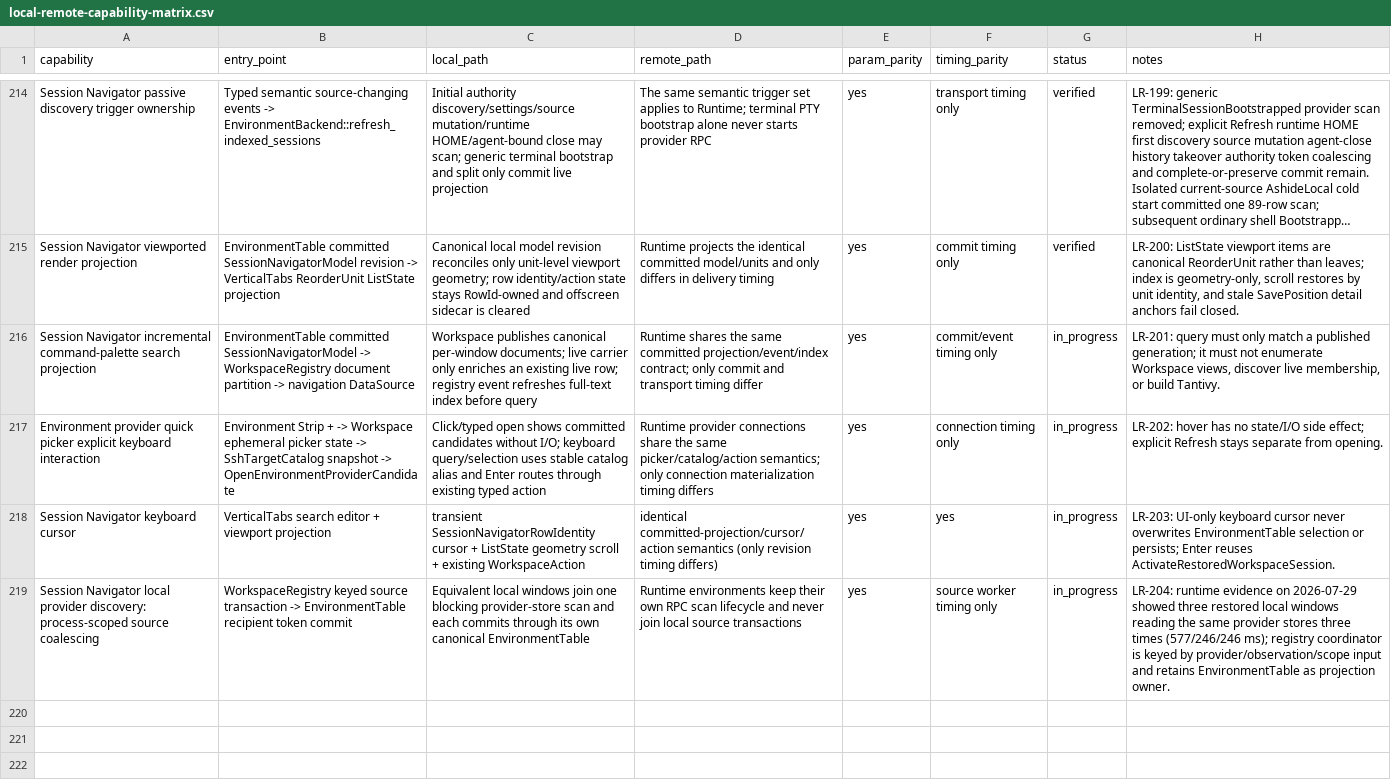
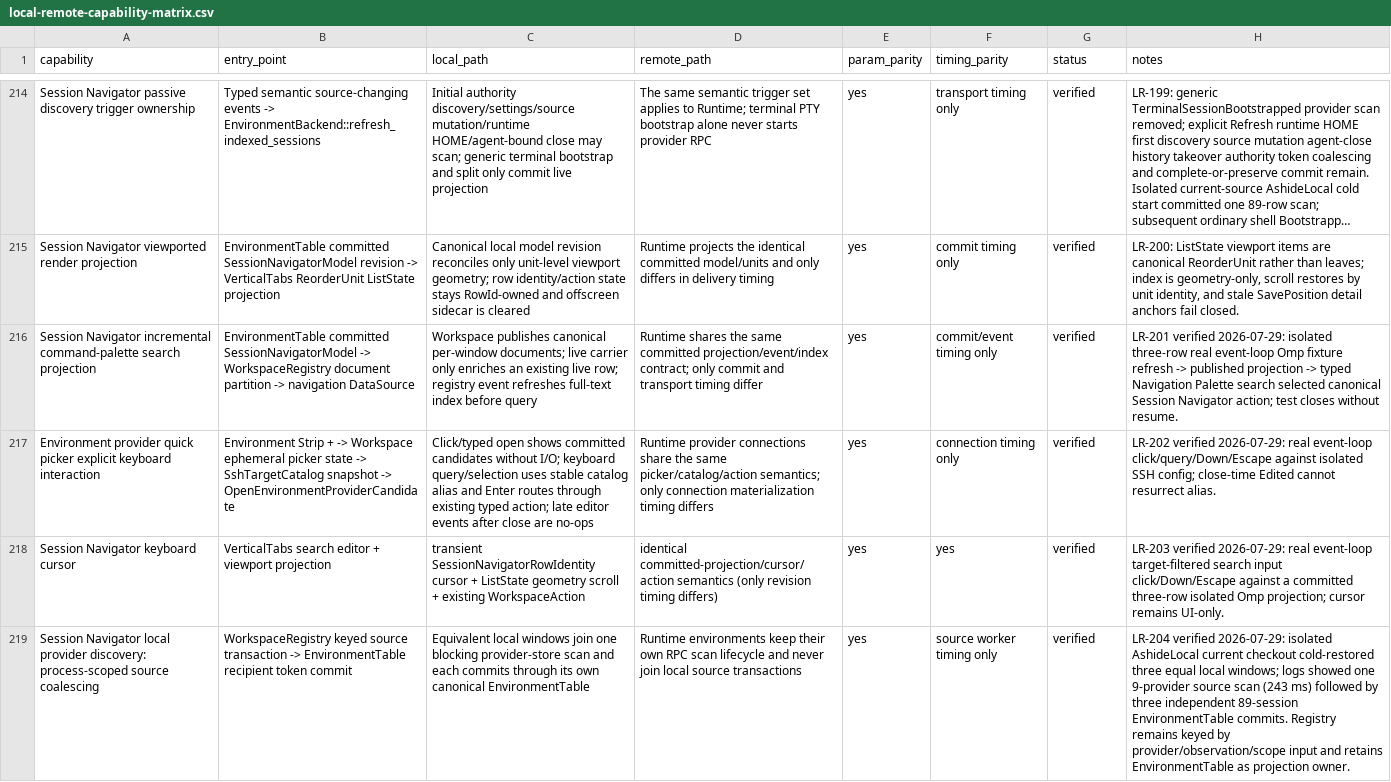
Before and after one commit to dly023/ashide, a CSV file: docs/design/local-remote-capability-matrix.csv, drawn as a sheet; only a part is shown, gaps mark what is left out; long unchanged cells end in …; the diff names each change by its address in the sheet, - before the commit and + after, or states it on an @@ line.

Commit message:
feat: complete Omp session navigator release v0.0.6

```diff
--- a/docs/design/local-remote-capability-matrix.csv
+++ b/docs/design/local-remote-capability-matrix.csv
-G216:G219 (status): in_progress
+G216:G219 (status): verified
-H216 (notes): LR-201: query must only match a published generation; it must not enumerate Workspace views, discover live membership, or build Tantivy.
+H216 (notes): LR-201 verified 2026-07-29: isolated three-row real event-loop Omp fixture refresh -> published projection -> typed Navigation Palette search selected canonical Session Navigator action; test closes without resume.
-C217 (local_path): …existing typed action
+C217 (local_path): …existing typed action; late editor events after close are no-ops
-H217 (notes): LR-202: hover has no state/I/O side effect; explicit Refresh stays separate from opening.
+H217 (notes): LR-202 verified 2026-07-29: real event-loop click/query/Down/Escape against isolated SSH config; close-time Edited cannot resurrect alias.
-H218 (notes): LR-203: UI-only keyboard cursor never overwrites EnvironmentTable selection or persists; Enter reuses ActivateRestoredWorkspaceSession.
+H218 (notes): LR-203 verified 2026-07-29: real event-loop target-filtered search input click/Down/Escape against a committed three-row isolated Omp projection; cursor remains UI-only.
-H219 (notes): LR-204: runtime evidence on 2026-07-29 showed three restored local windows reading the same provider stores three times (577/246/246 ms); registry coordinator is keyed by…
+H219 (notes): LR-204 verified 2026-07-29: isolated AshideLocal current checkout cold-restored three equal local windows; logs showed one 9-provider source scan (243 ms) followed by three independent 89-session EnvironmentTable commits. Registry remains keyed by…
```
Also changed, not shown: 14 other files.
